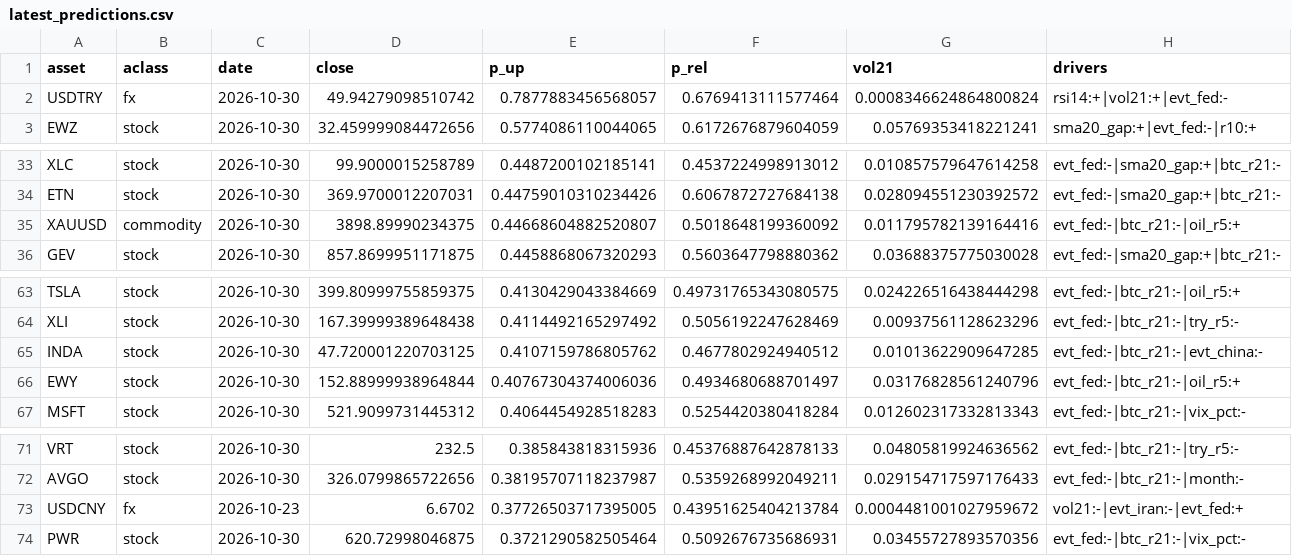
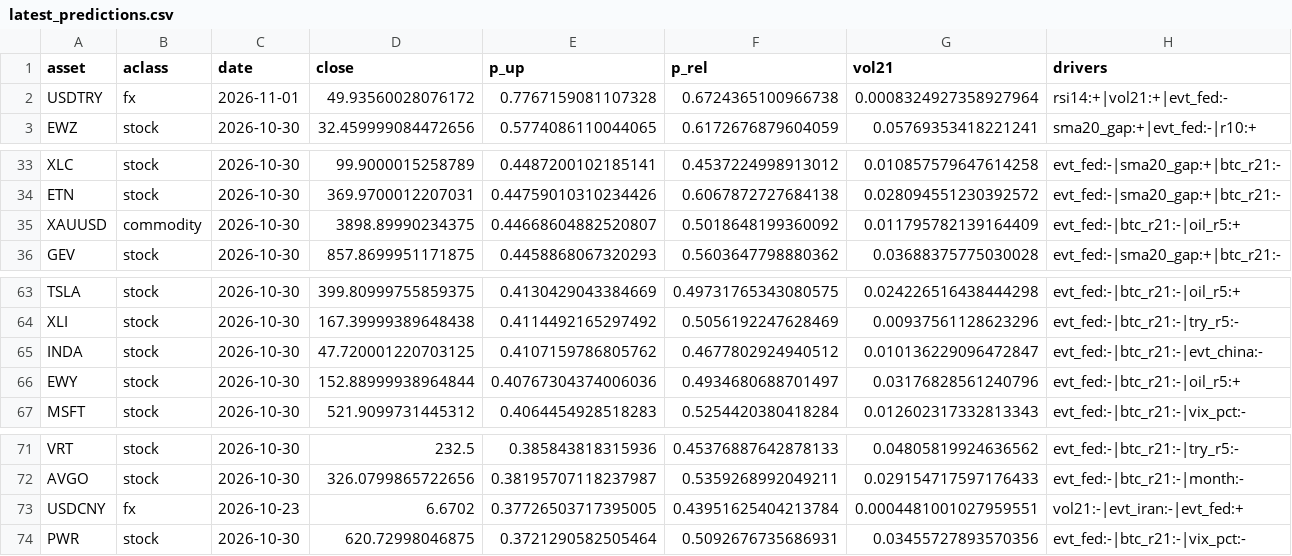
Before and after one commit to Frankestain12/graphfinance, a CSV file: reports/latest_predictions.csv, drawn as a sheet; only a part is shown, gaps mark what is left out; the diff covers the shown part only.

```diff
--- a/reports/latest_predictions.csv
+++ b/reports/latest_predictions.csv
@@ -1,3 +1,3 @@
 asset,aclass,date,close,p_up,p_rel,vol21,drivers
-USDTRY,fx,2026-10-30,49.94279098510742,0.7877883456568057,0.6769413111577464,0.0008346624864800824,rsi14:+|vol21:+|evt_fed:-
+USDTRY,fx,2026-11-01,49.93560028076172,0.7767159081107328,0.6724365100966738,0.0008324927358927964,rsi14:+|vol21:+|evt_fed:-
 EWZ,stock,2026-10-30,32.459999084472656,0.5774086110044065,0.6172676879604059,0.05769353418221241,sma20_gap:+|evt_fed:-|r10:+
@@ -34,3 +34,3 @@ XLC,stock,2026-10-30,99.9000015258789,0.4487200102185141,0.4537224998913012,0.01
 ETN,stock,2026-10-30,369.9700012207031,0.44759010310234426,0.6067872727684138,0.028094551230392572,evt_fed:-|sma20_gap:+|btc_r21:-
-XAUUSD,commodity,2026-10-30,3898.89990234375,0.44668604882520807,0.5018648199360092,0.011795782139164416,evt_fed:-|btc_r21:-|oil_r5:+
+XAUUSD,commodity,2026-10-30,3898.89990234375,0.44668604882520807,0.5018648199360092,0.011795782139164409,evt_fed:-|btc_r21:-|oil_r5:+
 GEV,stock,2026-10-30,857.8699951171875,0.4458868067320293,0.5603647798880362,0.03688375775030028,evt_fed:-|sma20_gap:+|btc_r21:-
@@ -64,3 +64,3 @@ TSLA,stock,2026-10-30,399.80999755859375,0.4130429043384669,0.49731765343080575,
 XLI,stock,2026-10-30,167.39999389648438,0.4114492165297492,0.5056192247628469,0.00937561128623296,evt_fed:-|btc_r21:-|try_r5:-
-INDA,stock,2026-10-30,47.720001220703125,0.4107159786805762,0.4677802924940512,0.01013622909647285,evt_fed:-|btc_r21:-|evt_china:-
+INDA,stock,2026-10-30,47.720001220703125,0.4107159786805762,0.4677802924940512,0.010136229096472847,evt_fed:-|btc_r21:-|evt_china:-
 EWY,stock,2026-10-30,152.88999938964844,0.40767304374006036,0.4934680688701497,0.03176828561240796,evt_fed:-|btc_r21:-|oil_r5:+
@@ -72,3 +72,3 @@ VRT,stock,2026-10-30,232.5,0.385843818315936,0.45376887642878133,0.0480581992463
 AVGO,stock,2026-10-30,326.0799865722656,0.38195707118237987,0.5359268992049211,0.029154717597176433,evt_fed:-|btc_r21:-|month:-
-USDCNY,fx,2026-10-23,6.6702,0.37726503717395005,0.43951625404213784,0.0004481001027959672,vol21:-|evt_iran:-|evt_fed:+
+USDCNY,fx,2026-10-23,6.6702,0.37726503717395005,0.43951625404213784,0.0004481001027959551,vol21:-|evt_iran:-|evt_fed:+
 PWR,stock,2026-10-30,620.72998046875,0.3721290582505464,0.5092676735686931,0.03455727893570356,evt_fed:-|btc_r21:-|vix_pct:-
```
Also changed, not shown: 4 added rows, 4 removed rows and 6 edited cells elsewhere in this file, data_store/ledger.csv, data_store/rolling_hit.csv, 6 other files.
